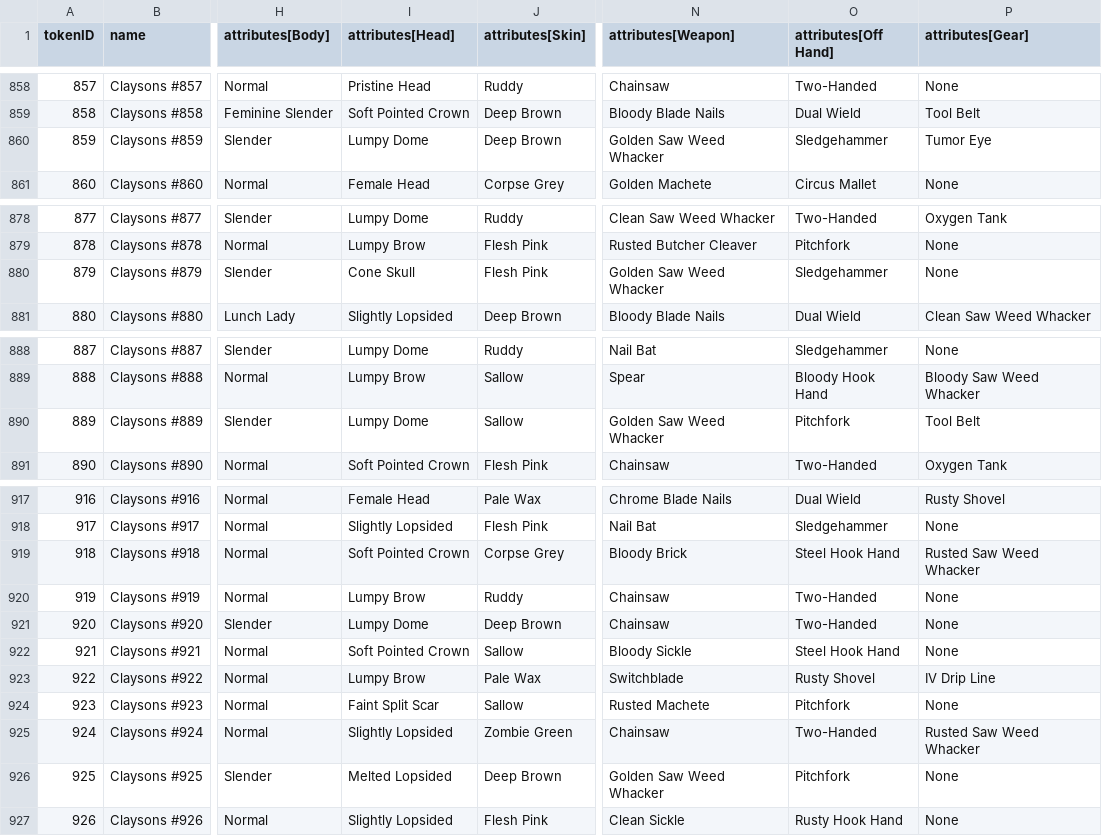
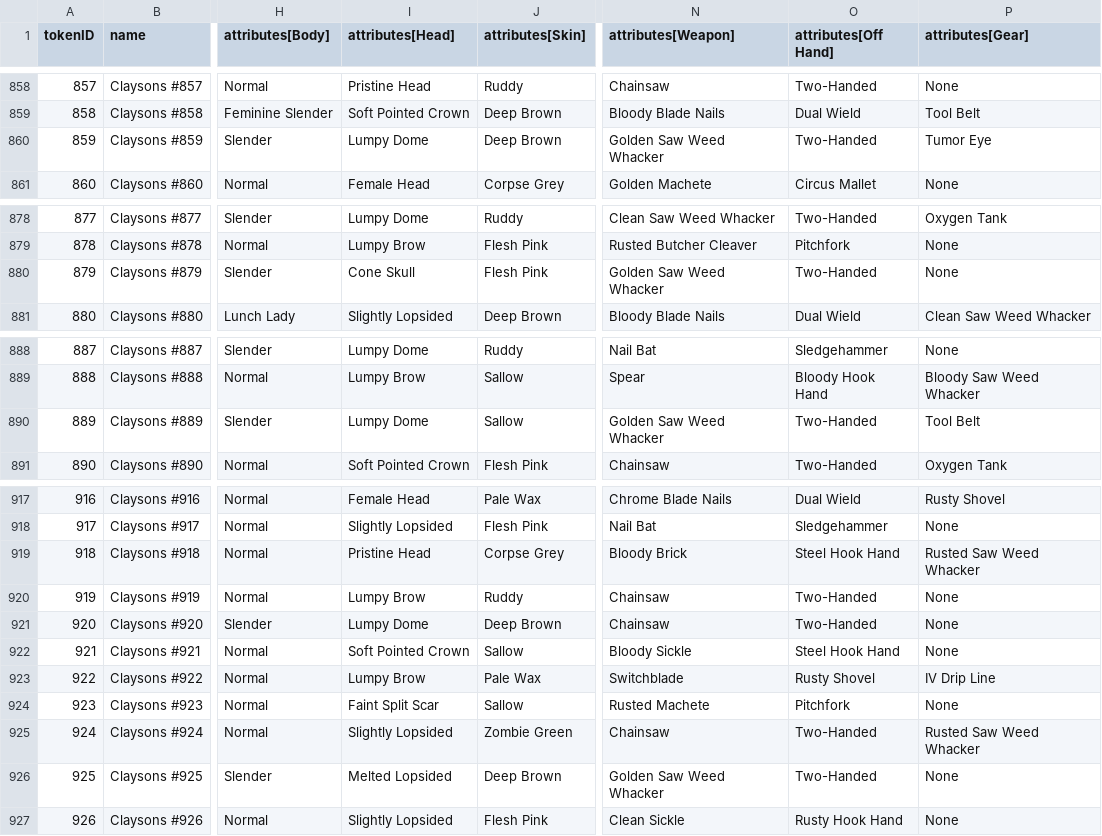
Before and after one commit to georgexmeta/SBN13thNFT, a CSV file: generator/published_traits.csv, drawn as a sheet; only a part is shown, gaps mark what is left out; the diff covers the shown part only; the diff names each change by its address in the sheet, - before the commit and + after, or states it on an @@ line.

```diff
--- a/generator/published_traits.csv
+++ b/generator/published_traits.csv
-O860 (attributes[Off Hand]): Sledgehammer
+O860 (attributes[Off Hand]): Two-Handed
-O880 (attributes[Off Hand]): Sledgehammer
+O880 (attributes[Off Hand]): Two-Handed
-O890 (attributes[Off Hand]): Pitchfork
+O890 (attributes[Off Hand]): Two-Handed
-I919 (attributes[Head]): Soft Pointed Crown
+I919 (attributes[Head]): Pristine Head
-O926 (attributes[Off Hand]): Pitchfork
+O926 (attributes[Off Hand]): Two-Handed
```
Also changed, not shown: 14 edited cells elsewhere in this file, output/opensea/metadata.csv, 1 other file.
